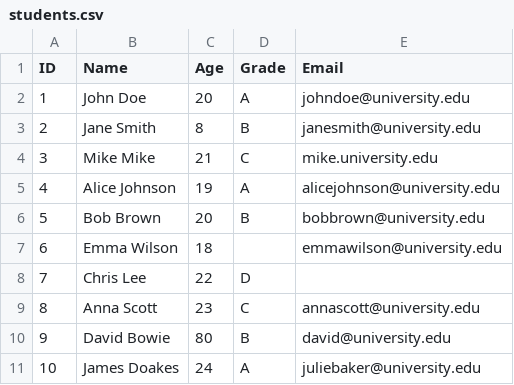
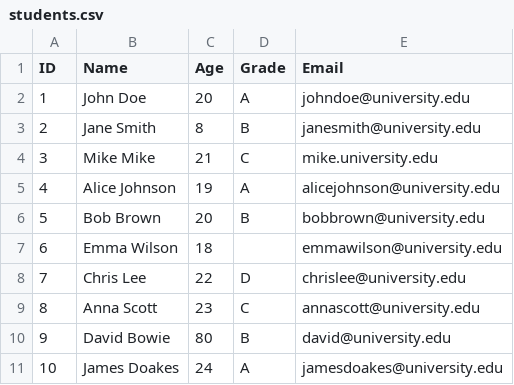
Before and after one commit to olektrol/data-notations, a CSV file: 03-TextDocumentFormats/students.csv, drawn as a sheet.

```diff
--- a/03-TextDocumentFormats/students.csv
+++ b/03-TextDocumentFormats/students.csv
@@ -7,5 +7,5 @@ ID,Name,Age,Grade,Email
 6,Emma Wilson,18,,emmawilson@university.edu
-7,Chris Lee,22,D,
+7,Chris Lee,22,D, chrislee@university.edu
 8,Anna Scott,23,C,annascott@university.edu
 9,David Bowie,80,B,david@university.edu
-10,James Doakes,24,A,juliebaker@university.edu
+10,James Doakes,24,A,jamesdoakes@university.edu
```
Also changed, not shown: 4 other files.
